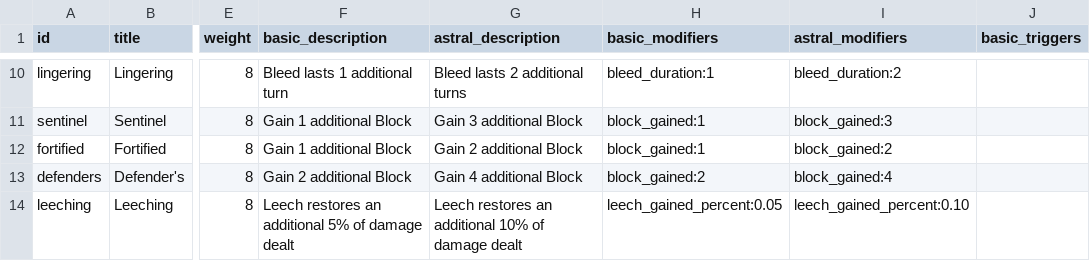
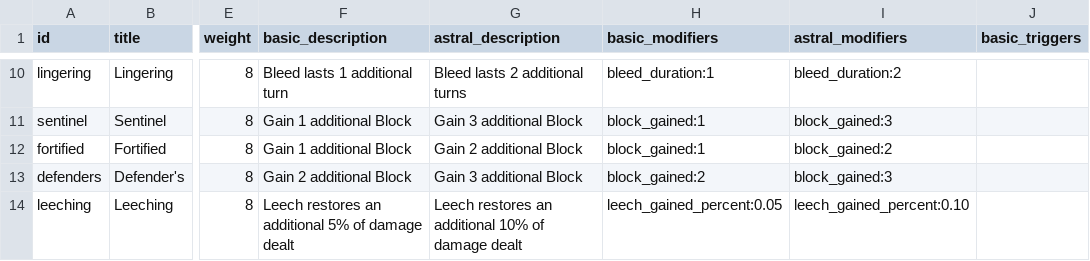
Before and after one commit to Talyen/Trinket, a TSV file: ContentManifest/affixes.tsv, drawn as a sheet; only a part is shown, gaps mark what is left out; the diff covers the shown part only; the diff names each change by its address in the sheet, - before the commit and + after, or states it on an @@ line.

Commit message:
fix: rebalance talents and item affixes

```diff
--- a/ContentManifest/affixes.tsv
+++ b/ContentManifest/affixes.tsv
-G13 (astral_description): Gain 4 additional Block
+G13 (astral_description): Gain 3 additional Block
-I13 (astral_modifiers): block_gained:4
+I13 (astral_modifiers): block_gained:3
```
Also changed, not shown: 18 edited cells elsewhere in this file, ContentManifest/talents.tsv, 20 other files.
